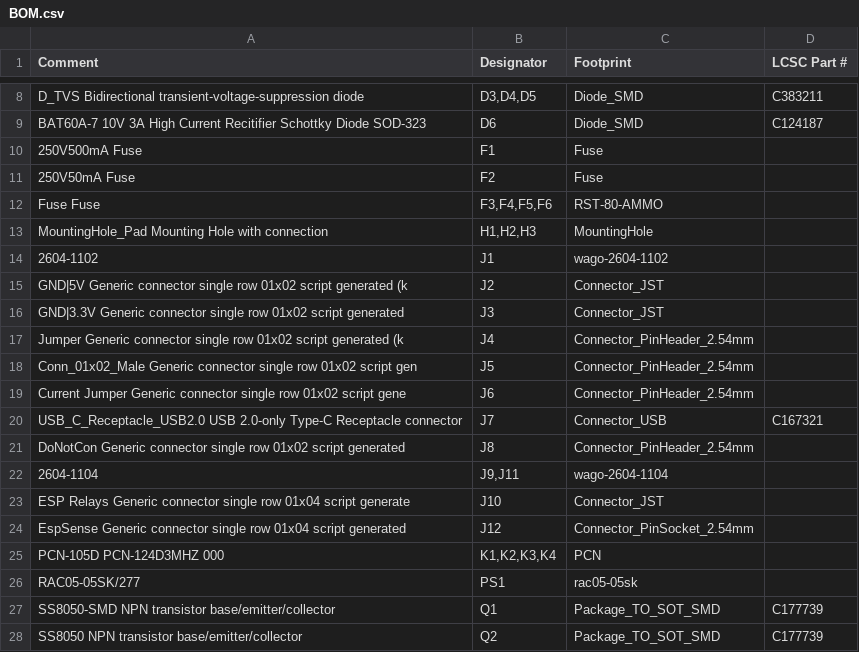
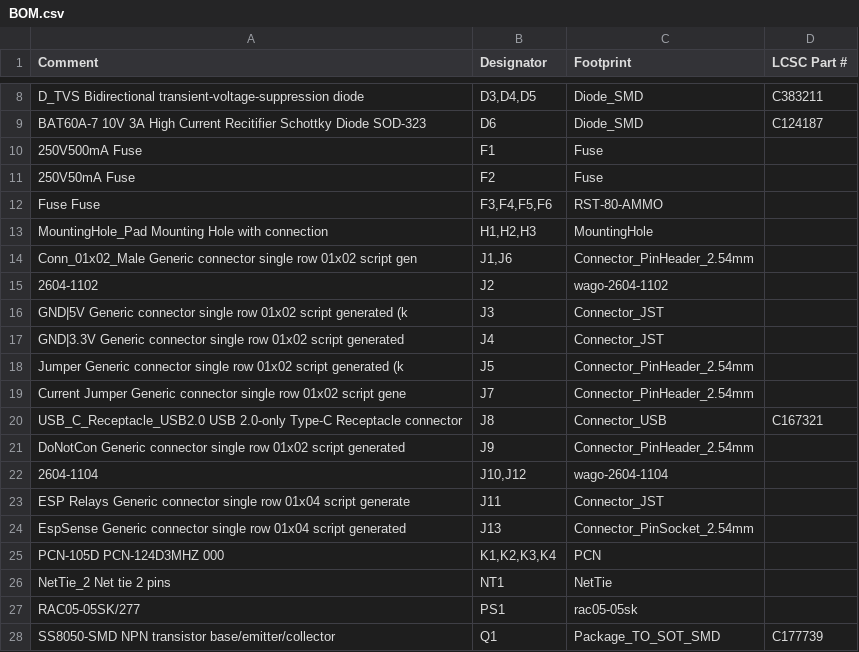
Before and after one commit to crgarcia12/electronics-homeassistant-lightscontroll, a CSV file: PCB/schematics-v17/kicad/smt-assembly/BOM.csv, drawn as a sheet; only a part is shown, gaps mark what is left out; the shorter side is filled out with more unchanged rows.

```diff
--- a/PCB/schematics-v17/kicad/smt-assembly/BOM.csv
+++ b/PCB/schematics-v17/kicad/smt-assembly/BOM.csv
@@ -13,14 +13,15 @@ Fuse Fuse,"F3,F4,F5,F6",RST-80-AMMO,
 MountingHole_Pad Mounting Hole with connection,"H1,H2,H3",MountingHole,
-2604-1102 ,J1,wago-2604-1102,
-GND|5V Generic connector  single row  01x02  script generated (k,J2,Connector_JST,
-GND|3.3V Generic connector  single row  01x02  script generated ,J3,Connector_JST,
-Jumper Generic connector  single row  01x02  script generated (k,J4,Connector_PinHeader_2.54mm,
-Conn_01x02_Male Generic connector  single row  01x02  script gen,J5,Connector_PinHeader_2.54mm,
-Current Jumper Generic connector  single row  01x02  script gene,J6,Connector_PinHeader_2.54mm,
-USB_C_Receptacle_USB2.0 USB 2.0-only Type-C Receptacle connector,J7,Connector_USB,C167321
-DoNotCon Generic connector  single row  01x02  script generated ,J8,Connector_PinHeader_2.54mm,
-2604-1104 ,"J9,J11",wago-2604-1104,
-ESP Relays Generic connector  single row  01x04  script generate,J10,Connector_JST,
-EspSense Generic connector  single row  01x04  script generated ,J12,Connector_PinSocket_2.54mm,
+Conn_01x02_Male Generic connector  single row  01x02  script gen,"J1,J6",Connector_PinHeader_2.54mm,
+2604-1102 ,J2,wago-2604-1102,
+GND|5V Generic connector  single row  01x02  script generated (k,J3,Connector_JST,
+GND|3.3V Generic connector  single row  01x02  script generated ,J4,Connector_JST,
+Jumper Generic connector  single row  01x02  script generated (k,J5,Connector_PinHeader_2.54mm,
+Current Jumper Generic connector  single row  01x02  script gene,J7,Connector_PinHeader_2.54mm,
+USB_C_Receptacle_USB2.0 USB 2.0-only Type-C Receptacle connector,J8,Connector_USB,C167321
+DoNotCon Generic connector  single row  01x02  script generated ,J9,Connector_PinHeader_2.54mm,
+2604-1104 ,"J10,J12",wago-2604-1104,
+ESP Relays Generic connector  single row  01x04  script generate,J11,Connector_JST,
+EspSense Generic connector  single row  01x04  script generated ,J13,Connector_PinSocket_2.54mm,
 PCN-105D PCN-124D3MHZ 000,"K1,K2,K3,K4",PCN,
+NetTie_2 Net tie  2 pins,NT1,NetTie,
 RAC05-05SK/277 ,PS1,rac05-05sk,
```
Also changed, not shown: 43 other files.
